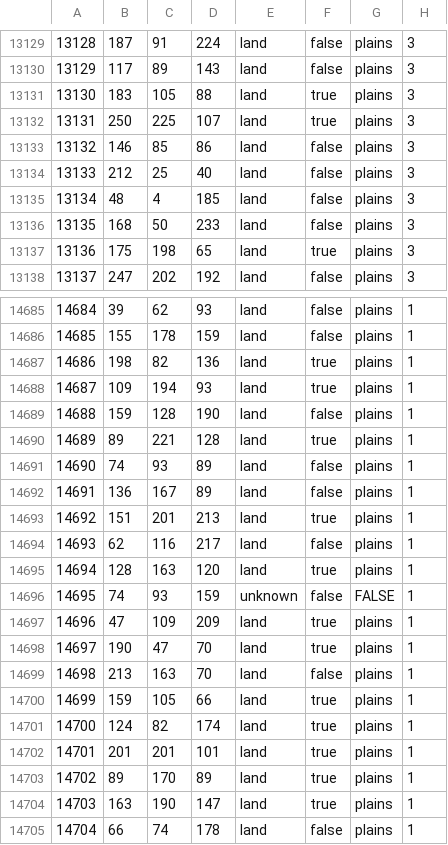
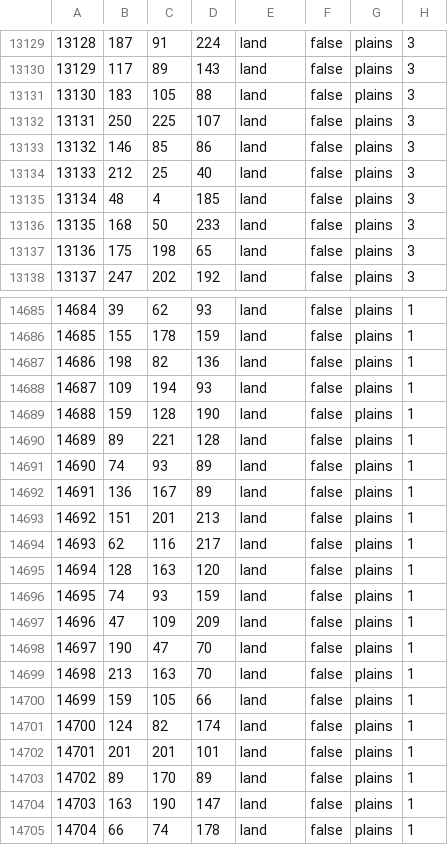
Before and after one commit to Yemven/thelastdaysofpoland, a CSV file: map/definition.csv, drawn as a sheet; only a part is shown, gaps mark what is left out; the diff covers the shown part only.

```diff
--- a/map/definition.csv
+++ b/map/definition.csv
@@ -13130,4 +13130,4 @@
 13129;117;89;143;land;false;plains;3
-13130;183;105;88;land;true;plains;3
-13131;250;225;107;land;true;plains;3
+13130;183;105;88;land;false;plains;3
+13131;250;225;107;land;false;plains;3
 13132;146;85;86;land;false;plains;3
@@ -13136,3 +13136,3 @@
 13135;168;50;233;land;false;plains;3
-13136;175;198;65;land;true;plains;3
+13136;175;198;65;land;false;plains;3
 13137;247;202;192;land;false;plains;3
@@ -14686,20 +14686,20 @@
 14685;155;178;159;land;false;plains;1
-14686;198;82;136;land;true;plains;1
-14687;109;194;93;land;true;plains;1
+14686;198;82;136;land;false;plains;1
+14687;109;194;93;land;false;plains;1
 14688;159;128;190;land;false;plains;1
-14689;89;221;128;land;true;plains;1
+14689;89;221;128;land;false;plains;1
 14690;74;93;89;land;false;plains;1
 14691;136;167;89;land;false;plains;1
-14692;151;201;213;land;true;plains;1
+14692;151;201;213;land;false;plains;1
 14693;62;116;217;land;false;plains;1
-14694;128;163;120;land;true;plains;1
-14695;74;93;159;unknown;false;FALSE;1
-14696;47;109;209;land;true;plains;1
-14697;190;47;70;land;true;plains;1
+14694;128;163;120;land;false;plains;1
+14695;74;93;159;land;false;plains;1
+14696;47;109;209;land;false;plains;1
+14697;190;47;70;land;false;plains;1
 14698;213;163;70;land;false;plains;1
-14699;159;105;66;land;true;plains;1
-14700;124;82;174;land;true;plains;1
-14701;201;201;101;land;true;plains;1
-14702;89;170;89;land;true;plains;1
-14703;163;190;147;land;true;plains;1
+14699;159;105;66;land;false;plains;1
+14700;124;82;174;land;false;plains;1
+14701;201;201;101;land;false;plains;1
+14702;89;170;89;land;false;plains;1
+14703;163;190;147;land;false;plains;1
 14704;66;74;178;land;false;plains;1
```
Also changed, not shown: 69 edited cells elsewhere in this file, 3 other files.
